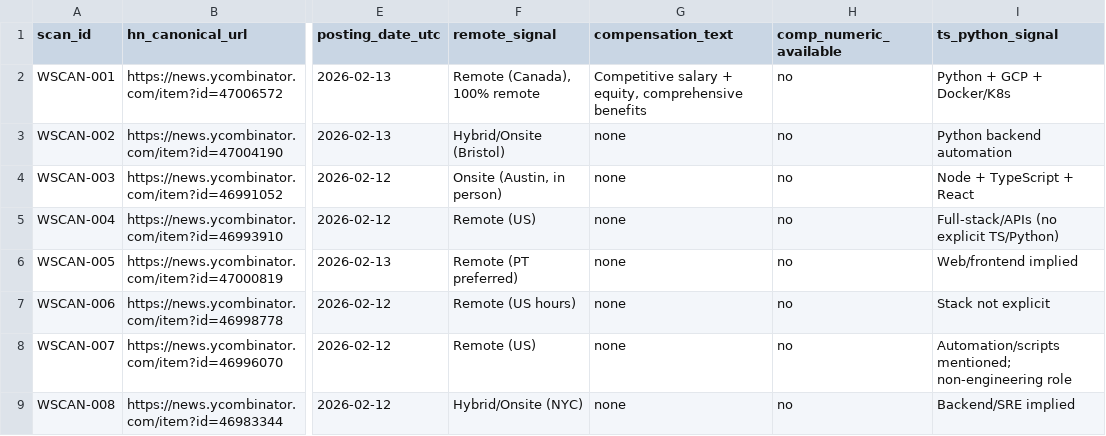
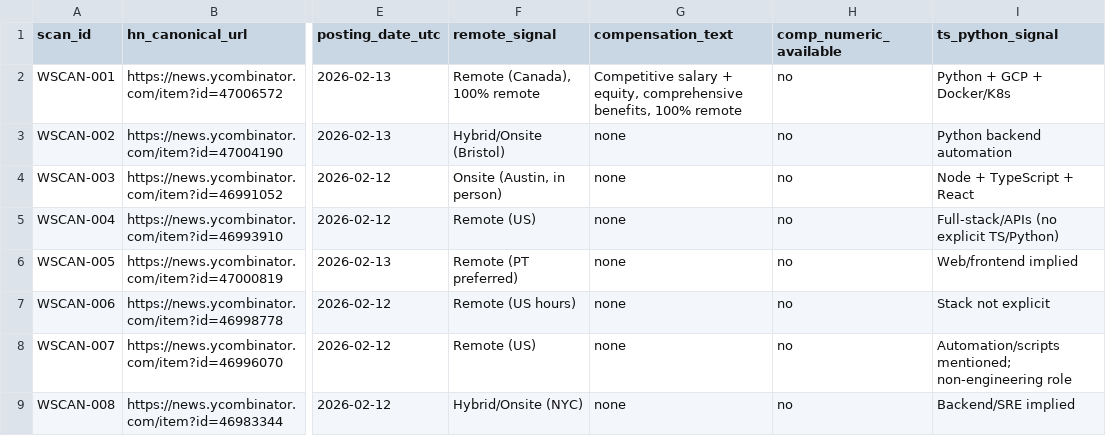
Before and after one commit to mgnlia/hn-wih-outreach-shortlist, a CSV file: artifacts/window_scan_2026-02-12_to_2026-02-15.csv, drawn as a sheet; only a part is shown, gaps mark what is left out; the diff names each change by its address in the sheet, - before the commit and + after, or states it on an @@ line.

Commit message:
docs: align strict-window Areto compensation snippet with feeder exact text

```diff
--- a/artifacts/window_scan_2026-02-12_to_2026-02-15.csv
+++ b/artifacts/window_scan_2026-02-12_to_2026-02-15.csv
-G2 (compensation_text): …equity, comprehensive benefits
+G2 (compensation_text): …equity, comprehensive benefits, 100% remote
```
